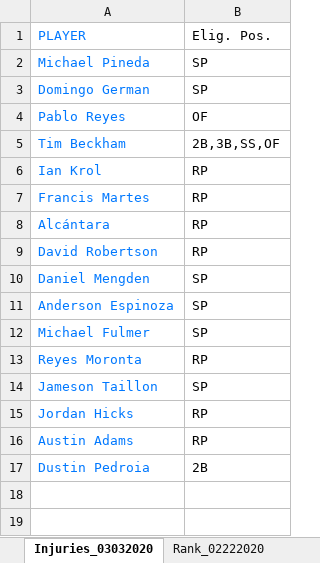
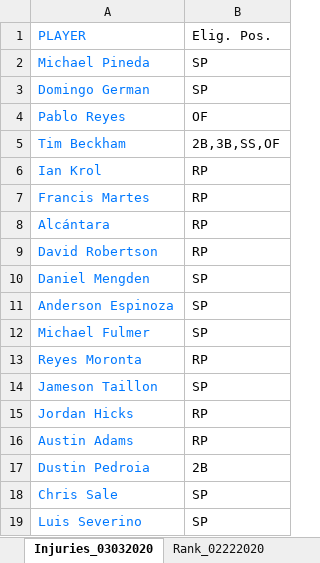
Before and after one commit to wrapgenius/GameDay2020, an Excel workbook: Injured_List_Spreadsheets/Injuries2020.xlsx, sheet Injuries_03032020, drawn as a sheet; values as stored, in another font and other column widths than the file's, no borders; charts and pictures not drawn; the diff names each change by its address in the sheet, - before the commit and + after, or states it on an @@ line.

```diff
--- a/Injured_List_Spreadsheets/Injuries2020.xlsx (sheet Injuries_03032020)
+++ b/Injured_List_Spreadsheets/Injuries2020.xlsx (sheet Injuries_03032020)
+row 18: Chris Sale | SP
+row 19: Luis Severino | SP
```
Also changed, not shown: charts or pictures, 14 other files.
